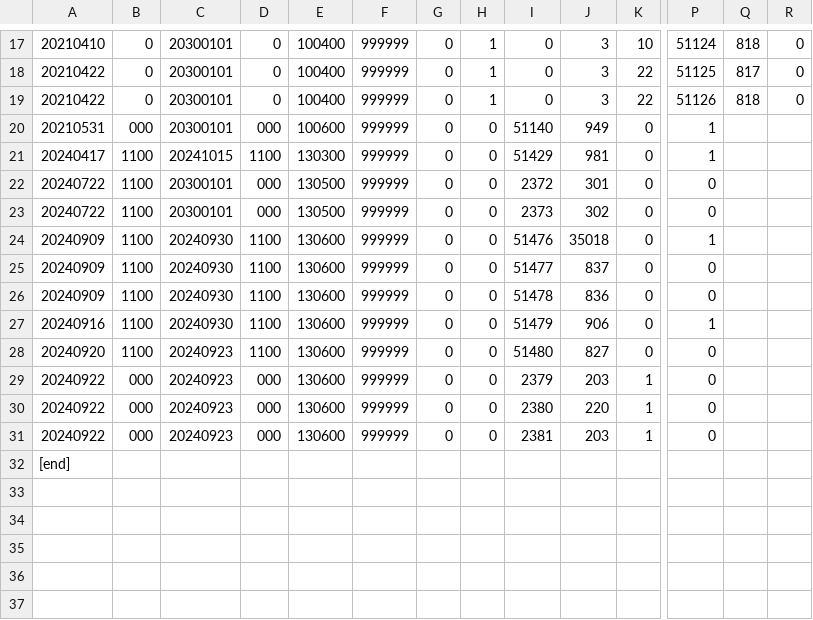
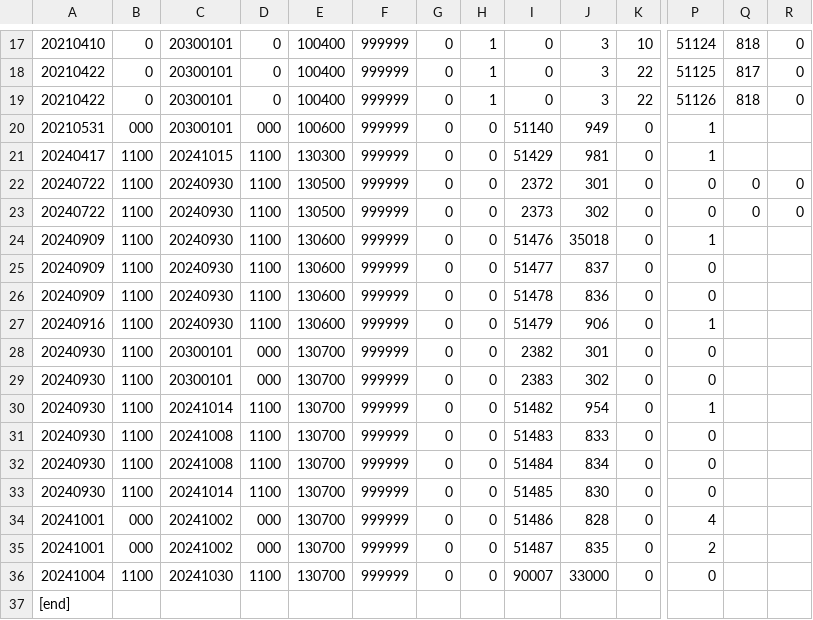
Before and after one commit to yuki111188/yukiEventData, a TSV file: eventfile/item.tsv, drawn as a sheet; only a part is shown, gaps mark what is left out; removed rows and columns are numbered as before the commit, all else as after; rows hold the shown columns only; the diff names each change by its address in the sheet, - before the commit and + after, or states it on an @@ line.

```diff
--- a/eventfile/item.tsv
+++ b/eventfile/item.tsv
-C22:C23: 20300101
+C22:C23: 20240930
-D22:D23: 000
+D22:D23: 1100
-Q22:Q23: (empty)
+Q22:Q23: 0
-R22:R23: (empty)
+R22:R23: 0
+row 28: 20240930 | 1100 | 20300101 | 000 | 130700 | 999999 | 0 | 0 | 2382 | 301 | 0 | 0
+row 29: 20240930 | 1100 | 20300101 | 000 | 130700 | 999999 | 0 | 0 | 2383 | 302 | 0 | 0
+row 30: 20240930 | 1100 | 20241014 | 1100 | 130700 | 999999 | 0 | 0 | 51482 | 954 | 0 | 1
+row 31: 20240930 | 1100 | 20241008 | 1100 | 130700 | 999999 | 0 | 0 | 51483 | 833 | 0 | 0
+row 32: 20240930 | 1100 | 20241008 | 1100 | 130700 | 999999 | 0 | 0 | 51484 | 834 | 0 | 0
-A33: 20240920
+A33: 20240930
-C33: 20240923
+C33: 20241014
-E33: 130600
+E33: 130700
-I33: 51480
+I33: 51485
-J33: 827
+J33: 830
-row 29: 20240922 | 000 | 20240923 | 000 | 130600 | 999999 | 0 | 0 | 2379 | 203 | 1 | 0
-row 30: 20240922 | 000 | 20240923 | 000 | 130600 | 999999 | 0 | 0 | 2380 | 220 | 1 | 0
-row 31: 20240922 | 000 | 20240923 | 000 | 130600 | 999999 | 0 | 0 | 2381 | 203 | 1 | 0
+row 34: 20241001 | 000 | 20241002 | 000 | 130700 | 999999 | 0 | 0 | 51486 | 828 | 0 | 4
+row 35: 20241001 | 000 | 20241002 | 000 | 130700 | 999999 | 0 | 0 | 51487 | 835 | 0 | 2
+row 36: 20241004 | 1100 | 20241030 | 1100 | 130700 | 999999 | 0 | 0 | 90007 | 33000 | 0 | 0
```
Also changed, not shown: eventfile/gatya.tsv, eventfile/sale.tsv, 1 other file.
